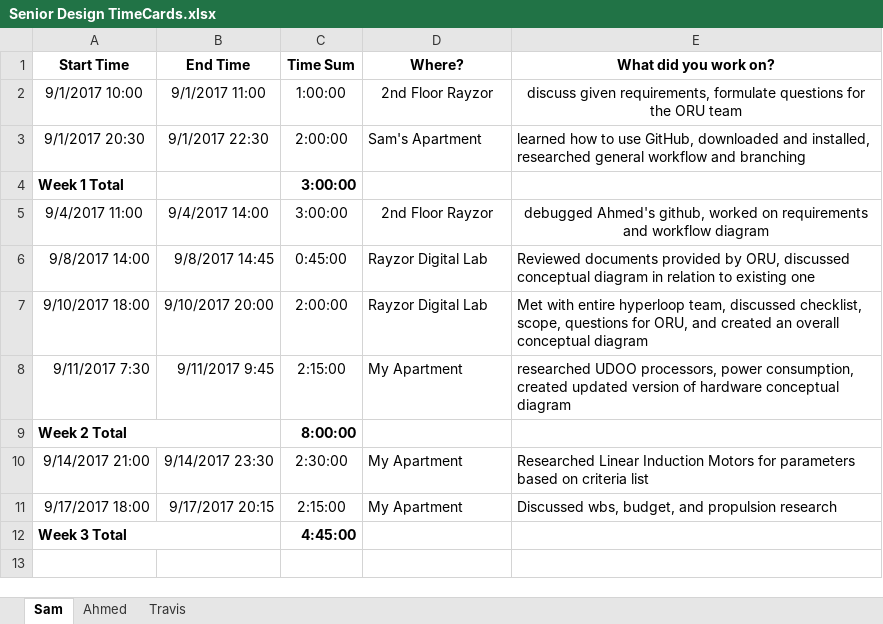
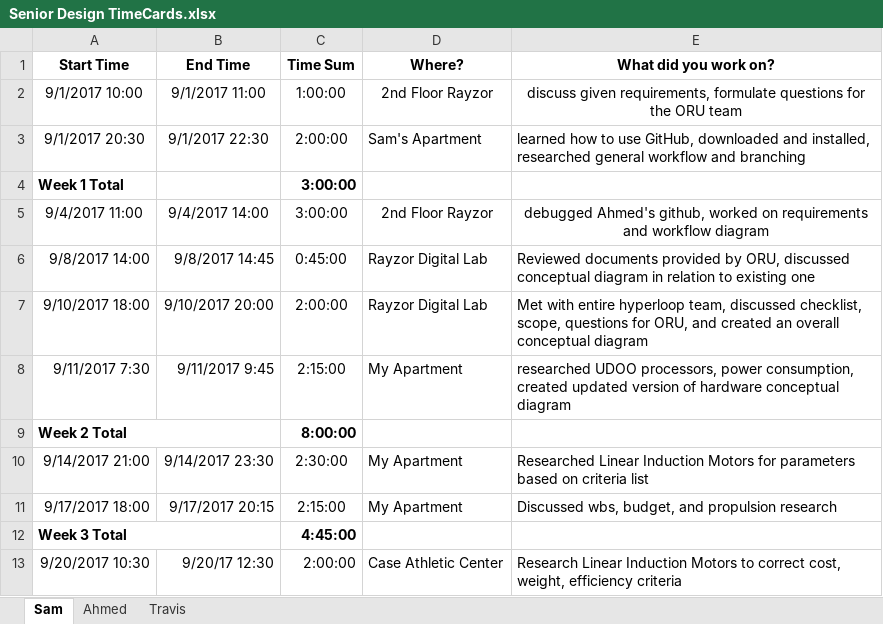
Before and after one commit to travisdnorman/TU-Senior-Design-HyperLoop-Computing, an Excel workbook: Senior Design TimeCards.xlsx, sheet Sam, drawn as a sheet; values as stored, in another font and other column widths than the file's, no borders; the diff names each change by its address in the sheet, - before the commit and + after, or states it on an @@ line.

Commit message:
Updated time card 9/20

```diff
--- a/Senior Design TimeCards.xlsx (sheet Sam)
+++ b/Senior Design TimeCards.xlsx (sheet Sam)
+row 13: 9/20/2017 10:30 | 9/20/17 12:30 | 2:00:00 | Case Athletic Center | Research Linear Induction Motors to correct cost, weight, efficiency criteria
```
